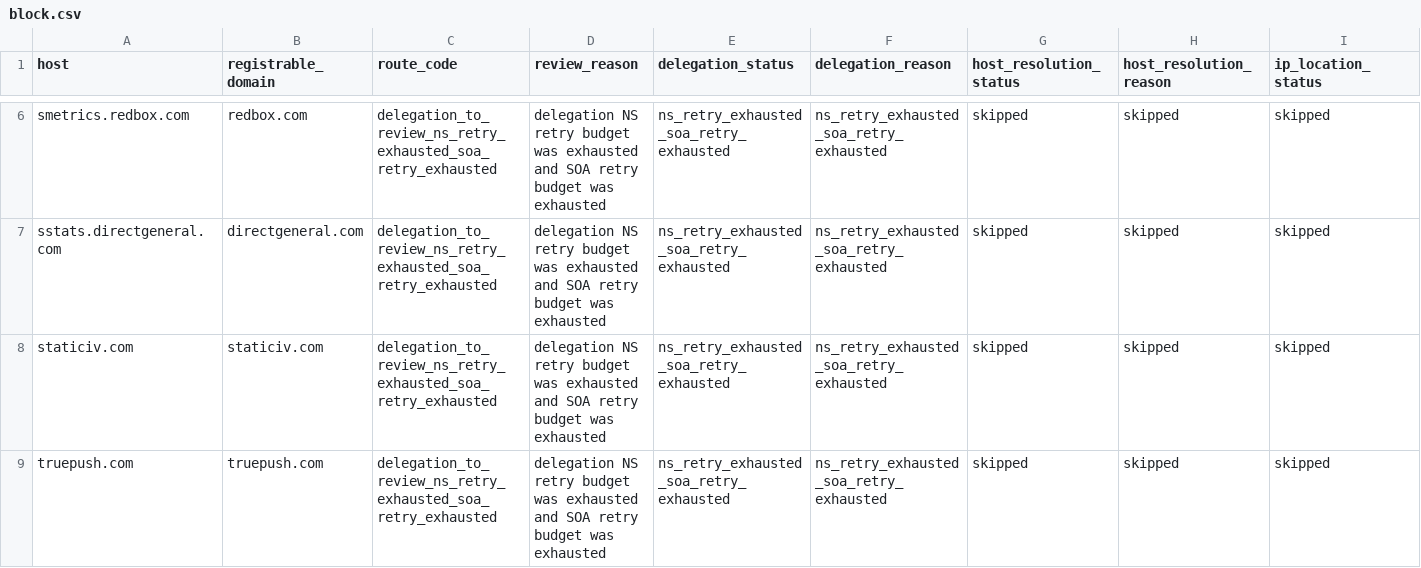
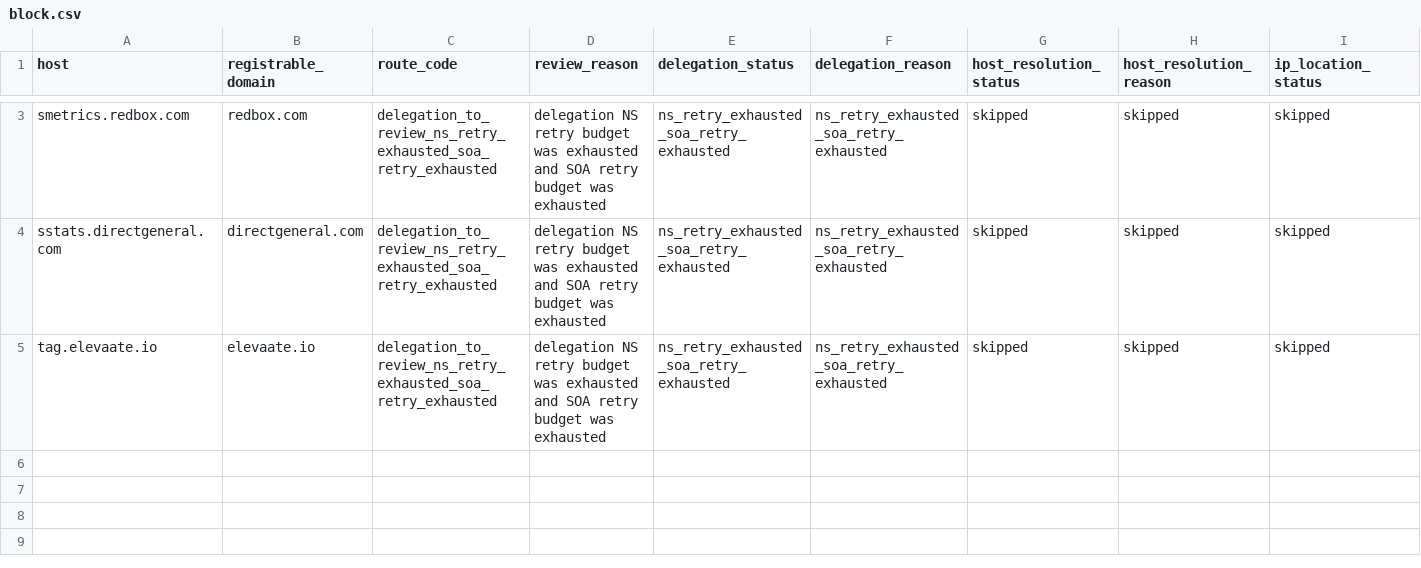
Before and after one commit to oxfa/niamodretlif, a CSV file: output/review/block.csv, drawn as a sheet; only a part is shown, gaps mark what is left out; removed rows and columns are numbered as before the commit, all else as after; rows hold the shown columns only; the diff covers the shown part only; the diff names each change by its address in the sheet, - before the commit and + after, or states it on an @@ line.

```diff
--- a/output/review/block.csv
+++ b/output/review/block.csv
-A5 (host): staticiv.com
+A5 (host): tag.elevaate.io
-B5 (registrable_domain): staticiv.com
+B5 (registrable_domain): elevaate.io
-row 9: truepush.com | truepush.com | delegation_to_review_ns_retry_exhausted_soa_retry_exhausted | delegation NS retry budget was exhausted and SOA retry budget was exhausted | ns_retry_exhausted_soa_retry_exhausted | ns_retry_exhausted_soa_retry_exhausted | skipped | skipped | skipped
```
Also changed, not shown: 3 removed rows and 2 edited cells elsewhere in this file, 2 other files.
